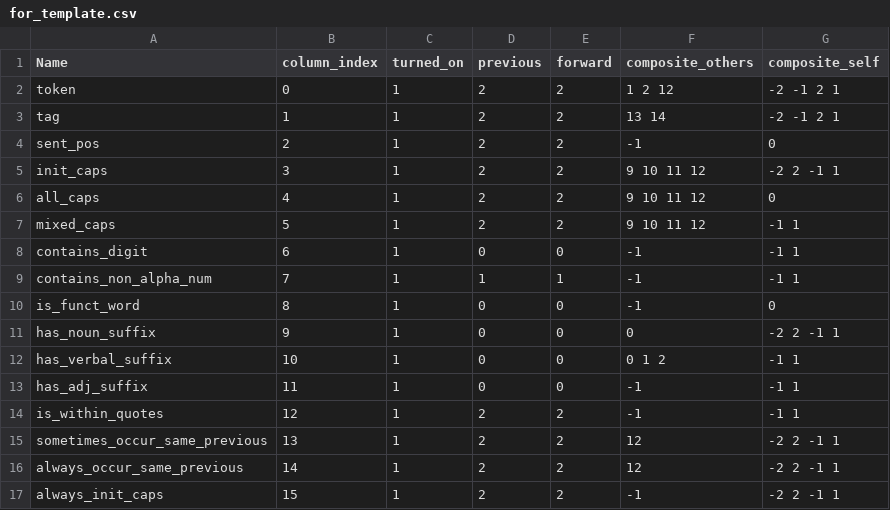
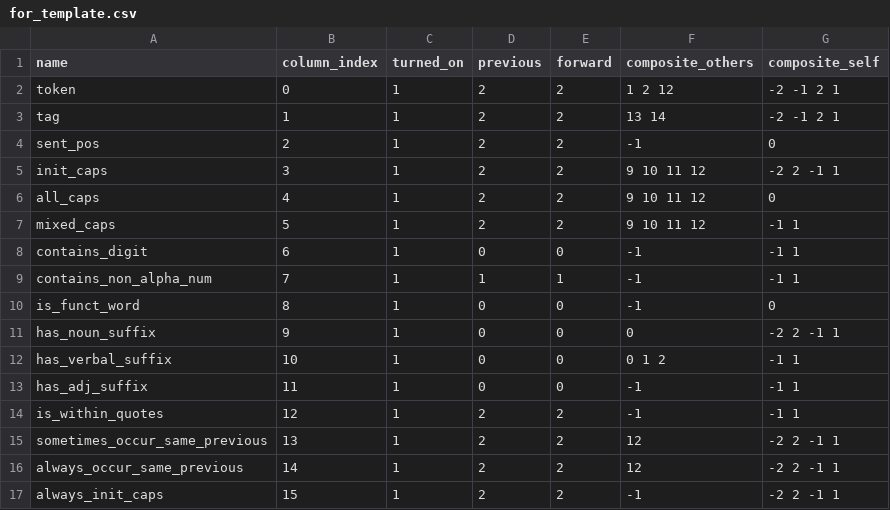
Before and after one commit to pkarmstr/NER-project, a CSV file: NER-project/resources/for_template.csv, drawn as a sheet.

```diff
--- a/NER-project/resources/for_template.csv
+++ b/NER-project/resources/for_template.csv
@@ -1,2 +1,2 @@
-Name,column_index,turned_on,previous,forward,composite_others,composite_self
+name,column_index,turned_on,previous,forward,composite_others,composite_self
 token,0,1,2,2,1 2 12,-2 -1 2 1
```
Also changed, not shown: 5 other files.
